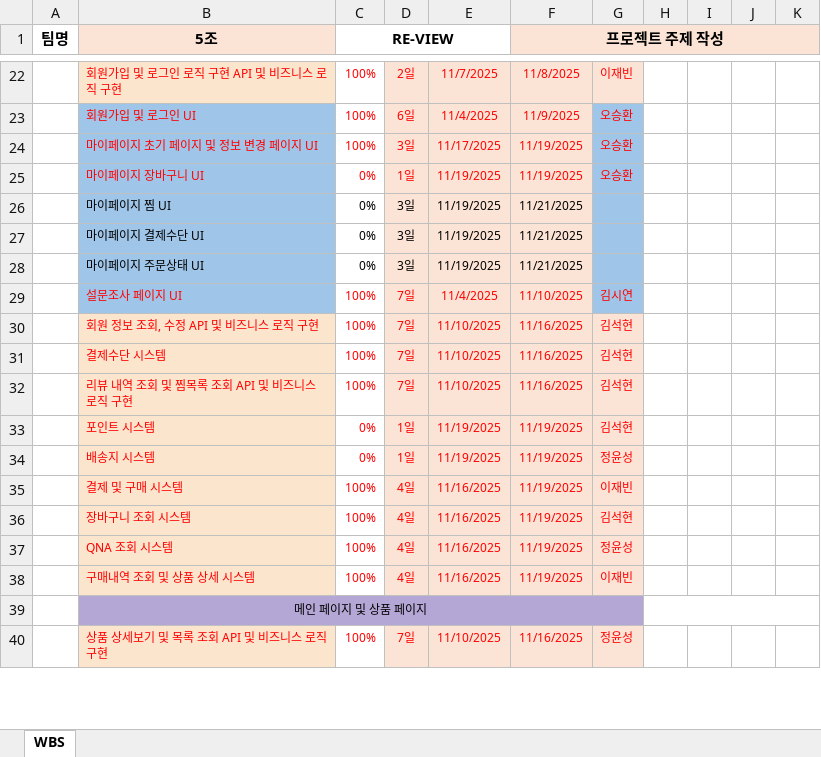
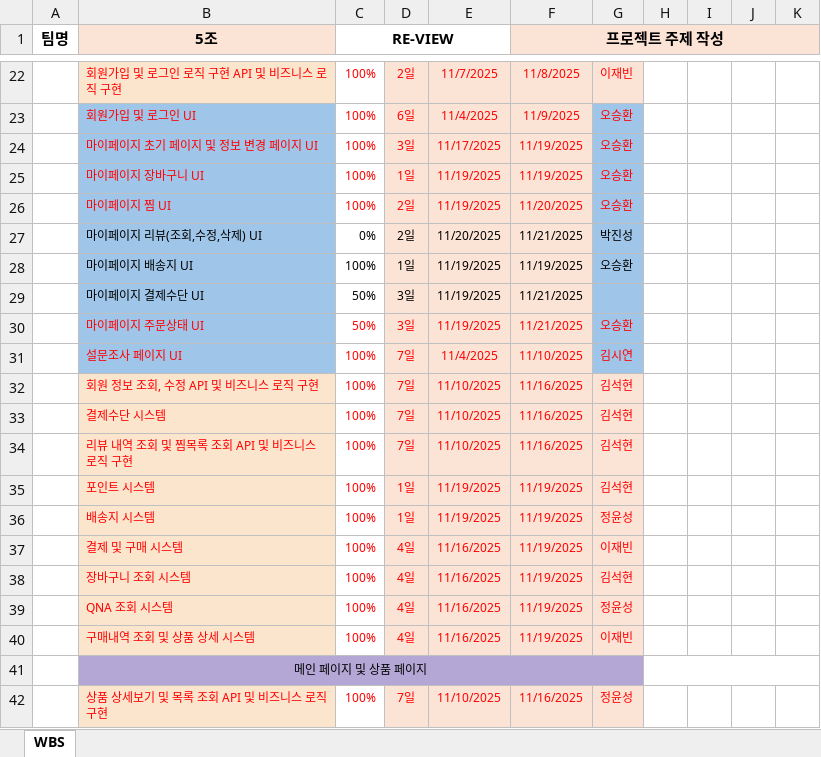
Before and after one commit to VenyVince/5-_Re_View_Doc, an Excel workbook: 2. WBS/5조_WBS_현대이지웰_최종프로젝트.xlsx, sheet WBS, drawn as a sheet; only a part is shown, gaps mark what is left out; values as stored, in another font and other column widths than the file's, no borders; addresses are those after the commit; rows hold the shown columns only; the diff covers the shown part only; the diff names each change by its address in the sheet, - before the commit and + after, or states it on an @@ line.

```diff
--- a/2. WBS/5조_WBS_현대이지웰_최종프로젝트.xlsx (sheet WBS)
+++ b/2. WBS/5조_WBS_현대이지웰_최종프로젝트.xlsx (sheet WBS)
-C25:C26 (RE-VIEW): 0%
+C25:C26 (RE-VIEW): 100%
-B26:F26 text colour: black
+B26:F26 text colour: #FF0000
-D26: 3일
+D26: 2일
-F26 (프로젝트 주제 작성): 11/21/2025
+F26 (프로젝트 주제 작성): 11/20/2025
-G26: (empty)
+G26: 오승환
+row 27:  | 마이페이지 리뷰(조회,수정,삭제) UI | 0% | 2일 | 11/20/2025 | 11/21/2025 | 박진성
+row 28:  | 마이페이지 배송지 UI | 100% | 1일 | 11/19/2025 | 11/19/2025 | 오승환
-C29:C30 (RE-VIEW): 0%
+C29:C30 (RE-VIEW): 50%
-B30:F30 text colour: black
+B30:F30 text colour: #FF0000
-G30: (empty)
+G30: 오승환
-C35:C36 (RE-VIEW): 0%
+C35:C36 (RE-VIEW): 100%
```
Also changed, not shown: 1 added row, 5 removed rows, 16 edited cells and cell formats elsewhere in this sheet, formulas that keep their value, 2 other files.
